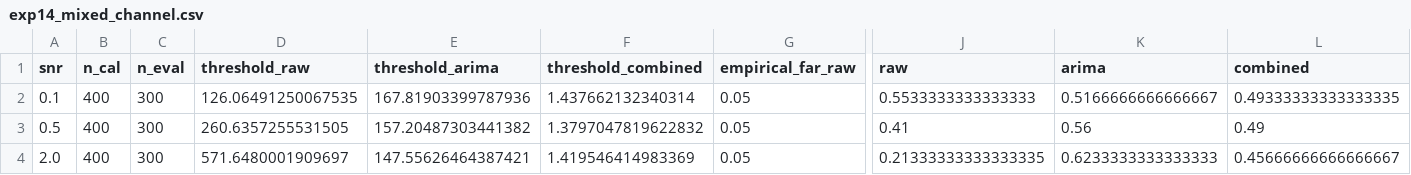
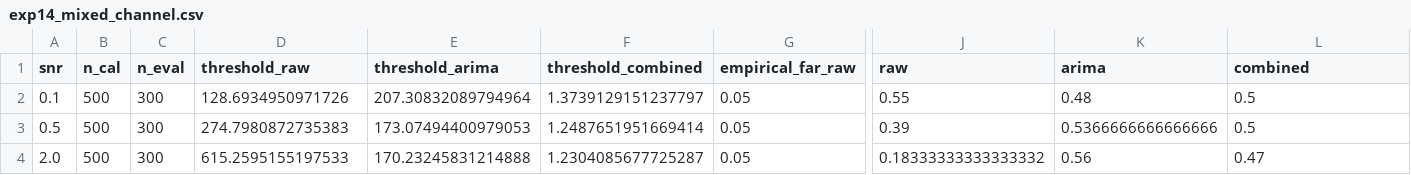
Before and after one commit to 789wethan-wq/lsc, a CSV file: paper_assets/exp14_mixed_channel.csv, drawn as a sheet; only a part is shown, gaps mark what is left out; the diff names each change by its address in the sheet, - before the commit and + after, or states it on an @@ line.

```diff
--- a/paper_assets/exp14_mixed_channel.csv
+++ b/paper_assets/exp14_mixed_channel.csv
-B2:B4 (n_cal): 400
+B2:B4 (n_cal): 500
-D2 (threshold_raw): 126.06491250067535
+D2 (threshold_raw): 128.6934950971726
-E2 (threshold_arima): 167.81903399787936
+E2 (threshold_arima): 207.30832089794964
-F2 (threshold_combined): 1.437662132340314
+F2 (threshold_combined): 1.3739129151237797
-J2 (raw): 0.5533333333333333
+J2 (raw): 0.55
-K2 (arima): 0.5166666666666667
+K2 (arima): 0.48
-L2 (combined): 0.49333333333333335
+L2 (combined): 0.5
-D3 (threshold_raw): 260.6357255531505
+D3 (threshold_raw): 274.7980872735383
-E3 (threshold_arima): 157.20487303441382
+E3 (threshold_arima): 173.07494400979053
-F3 (threshold_combined): 1.3797047819622832
+F3 (threshold_combined): 1.2487651951669414
-J3 (raw): 0.41
+J3 (raw): 0.39
-K3 (arima): 0.56
+K3 (arima): 0.5366666666666666
-L3 (combined): 0.49
+L3 (combined): 0.5
-D4 (threshold_raw): 571.6480001909697
+D4 (threshold_raw): 615.2595155197533
-E4 (threshold_arima): 147.55626464387421
+E4 (threshold_arima): 170.23245831214888
-F4 (threshold_combined): 1.419546414983369
+F4 (threshold_combined): 1.2304085677725287
-J4 (raw): 0.21333333333333335
+J4 (raw): 0.18333333333333332
-K4 (arima): 0.6233333333333333
+K4 (arima): 0.56
-L4 (combined): 0.45666666666666667
+L4 (combined): 0.47
```
Also changed, not shown: paper_assets/exp18_pooled_baseline.csv, 27 other files.
